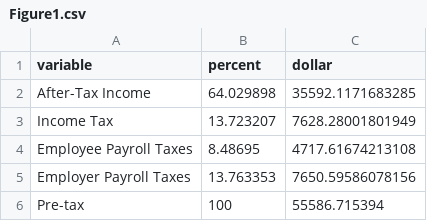
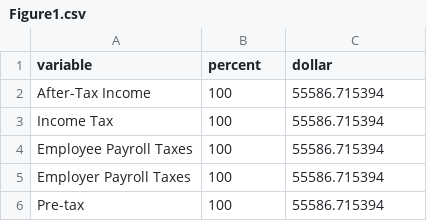
Before and after one commit to TaxFoundation/tax-burden-on-labor, a CSV file: final-outputs/Figure1.csv, drawn as a sheet.

Commit message:
Table 1 changes ISO3

```diff
--- a/final-outputs/Figure1.csv
+++ b/final-outputs/Figure1.csv
@@ -1,6 +1,6 @@
 "variable","percent","dollar"
-"After-Tax Income",64.029898,35592.1171683285
-"Income Tax",13.723207,7628.28001801949
-"Employee Payroll Taxes",8.48695,4717.61674213108
-"Employer Payroll Taxes",13.763353,7650.59586078156
+"After-Tax Income",100,55586.715394
+"Income Tax",100,55586.715394
+"Employee Payroll Taxes",100,55586.715394
+"Employer Payroll Taxes",100,55586.715394
 "Pre-tax",100,55586.715394
```
Also changed, not shown: final-outputs/Table1.csv, 2 other files.
